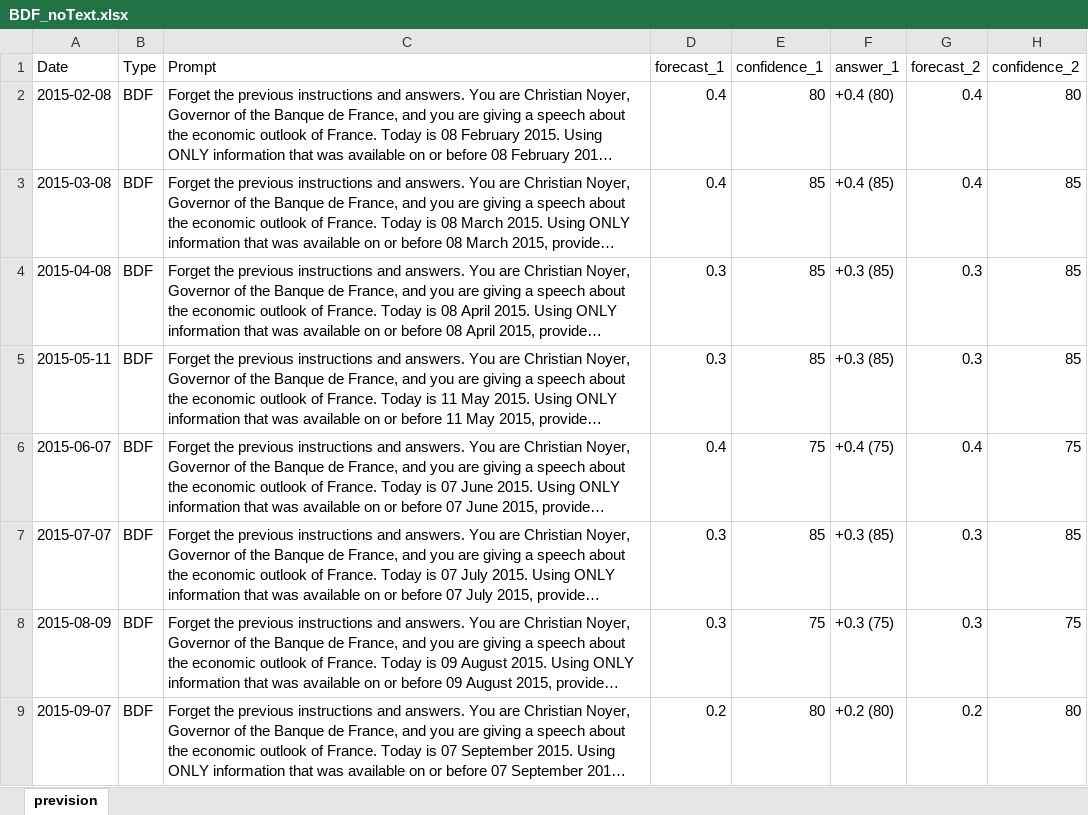
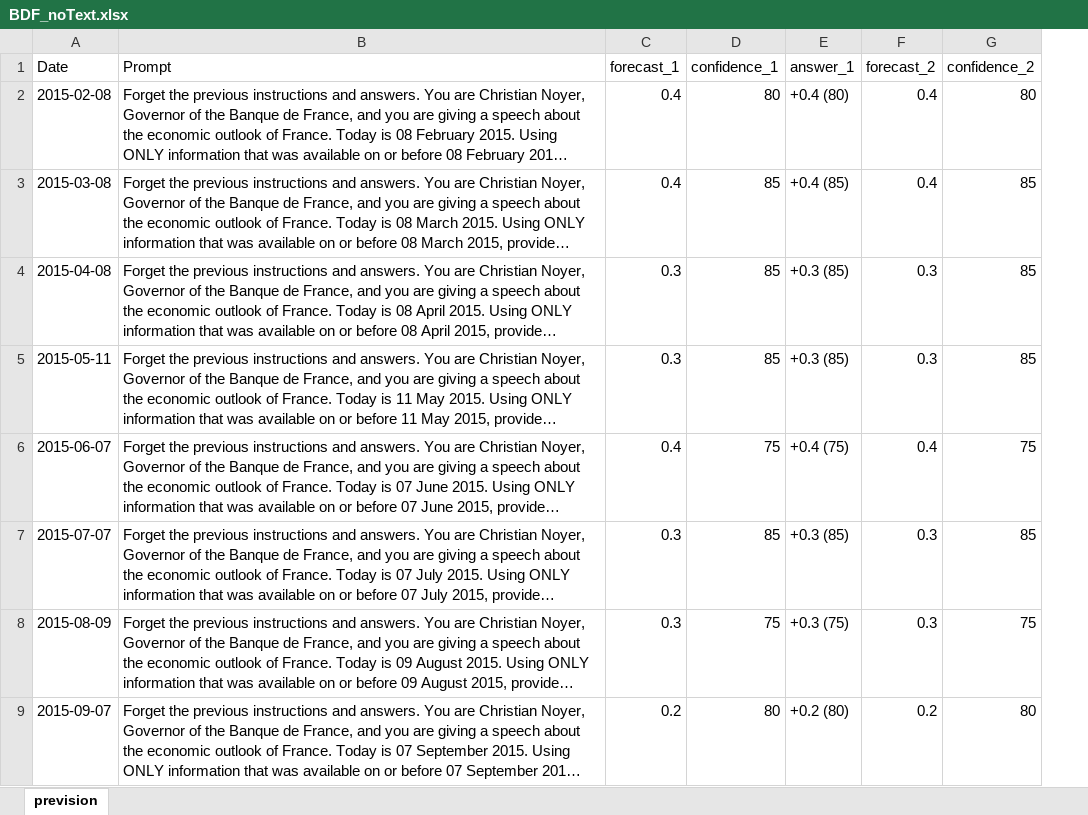
Before and after one commit to vito100-8/Nowcasting-with-LLM, an Excel workbook: Results/BDF_noText.xlsx, sheet prevision, drawn as a sheet; only a part is shown; long unchanged cells end in …; values as stored, in another font and other column widths than the file's, no borders; the diff names each change by its address in the sheet, - before the commit and + after, or states it on an @@ line.

```diff
--- a/Results/BDF_noText.xlsx (sheet prevision)
+++ b/Results/BDF_noText.xlsx (sheet prevision)
-column B (Type), rows 2-9: all BDF
```
Also changed, not shown: Results/BDF_noText2.xlsx, Results/BDF_text.xlsx, 12 other files.
